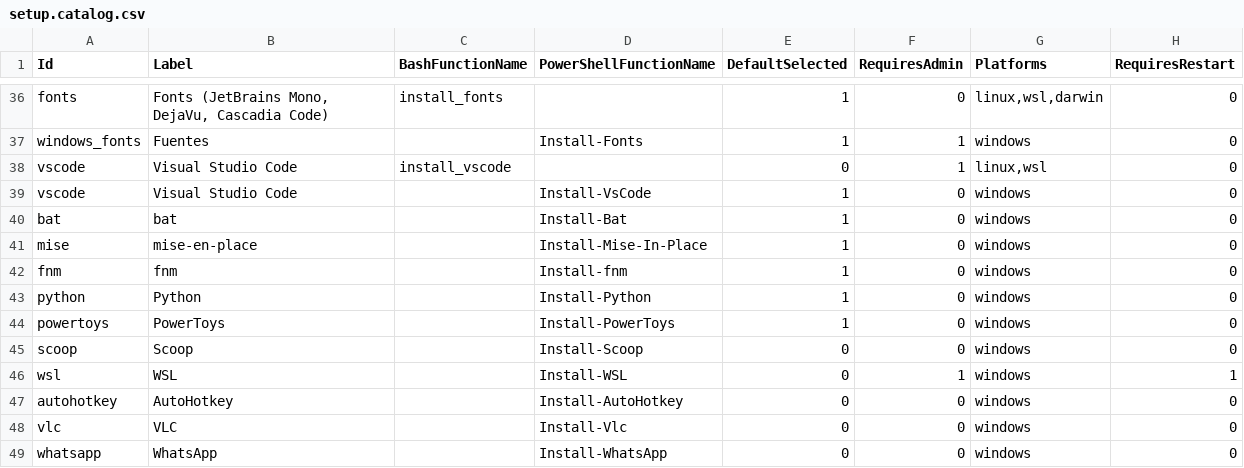
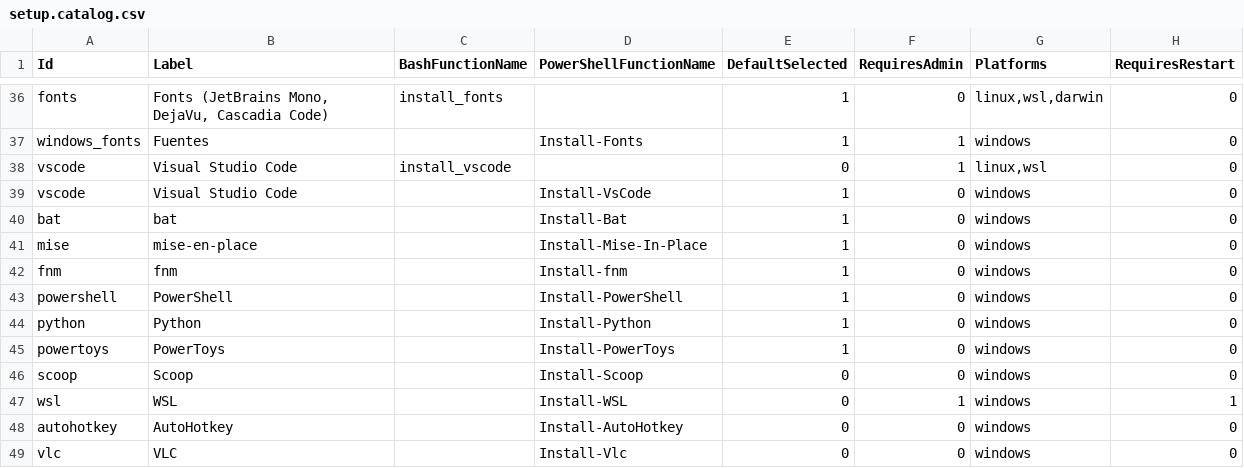
Before and after one commit to guidomodarelli/system-config, a CSV file: scripts/setup/setup.catalog.csv, drawn as a sheet; only a part is shown, gaps mark what is left out; the shorter side is filled out with more unchanged rows; the diff names each change by its address in the sheet, - before the commit and + after, or states it on an @@ line.

Commit message:
add powershell and pester installers to setup
Add a Windows setup catalog entry for PowerShell and implement Install-PowerShell using winget via Install-WingetPackage Microsoft.PowerShell.

Add Install-Pester to install or update Pester to major version 5 using Install-Module with minimum version 5.0.0 and explicit error handling.

This keeps setup idempotent and aligns test tooling with the requested Pester 5 baseline.

```diff
--- a/scripts/setup/setup.catalog.csv
+++ b/scripts/setup/setup.catalog.csv
+row 43: powershell | PowerShell |  | Install-PowerShell | 1 | 0 | windows | 0
```
Also changed, not shown: 1 other file.
